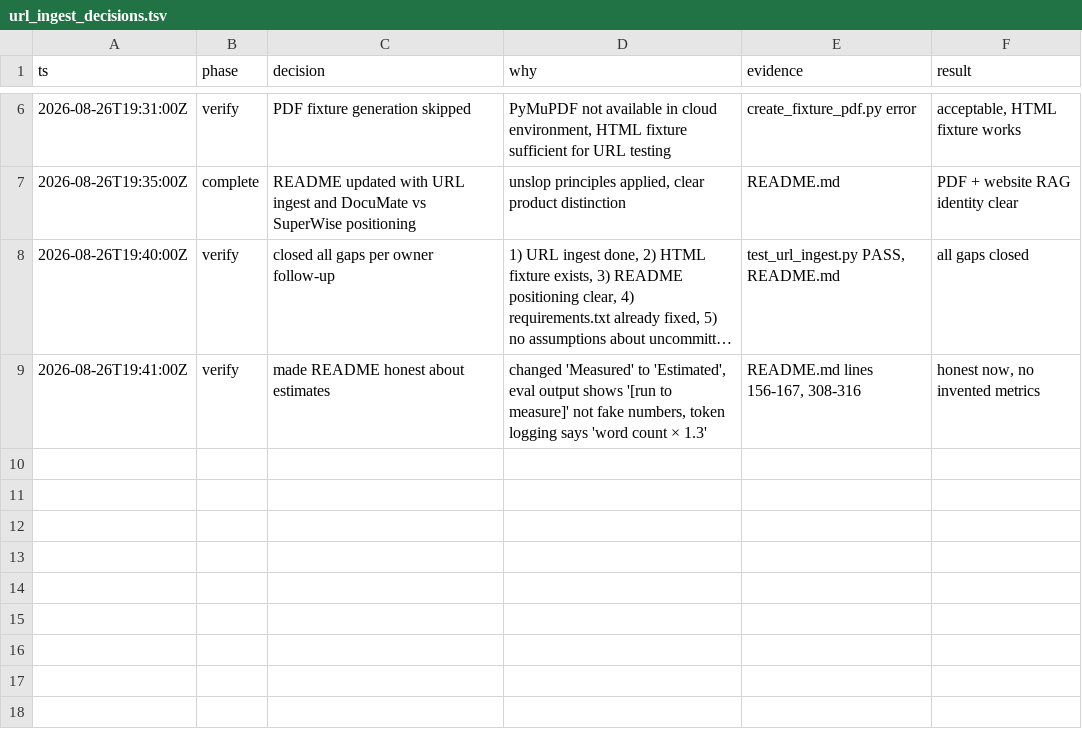
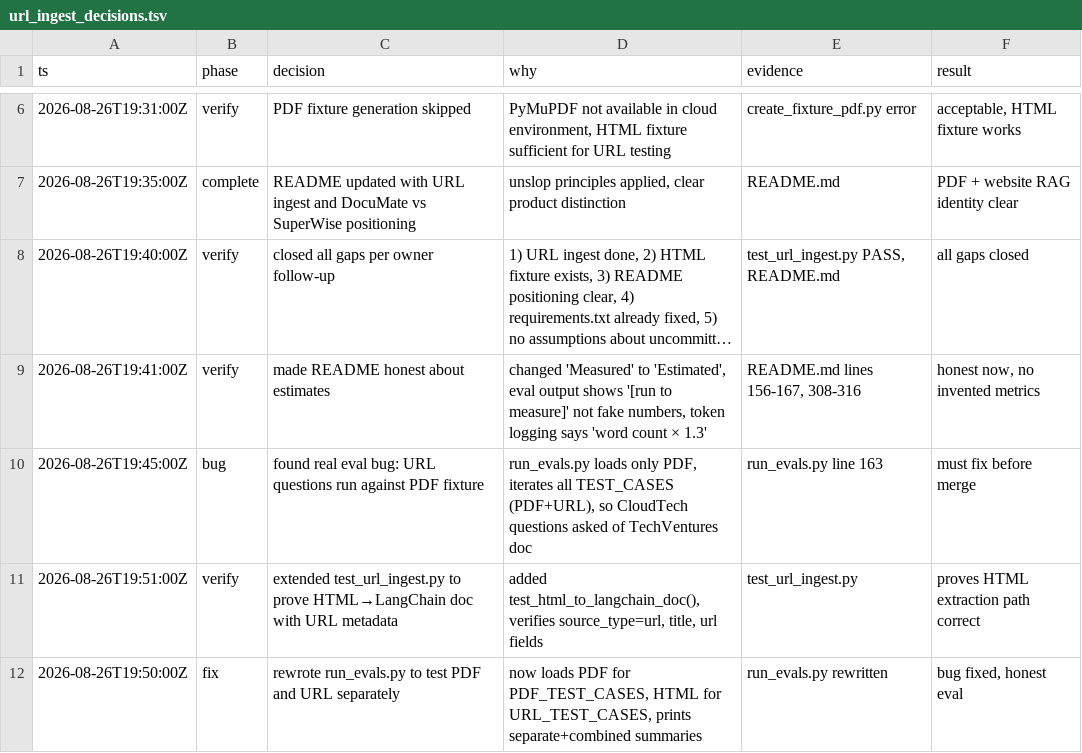
Before and after one commit to palaanudeep/documate, a TSV file: evals/url_ingest_decisions.tsv, drawn as a sheet; only a part is shown, gaps mark what is left out; long unchanged cells end in …; the diff names each change by its address in the sheet, - before the commit and + after, or states it on an @@ line.

```diff
--- a/evals/url_ingest_decisions.tsv
+++ b/evals/url_ingest_decisions.tsv
+row 10: 2026-08-26T19:45:00Z | bug | found real eval bug: URL questions run against PDF fixture | run_evals.py loads only PDF, iterates all TEST_CASES (PDF+URL), so CloudTech questions asked of TechVentures doc | run_evals.py line 163 | must fix before merge
+row 11: 2026-08-26T19:51:00Z | verify | extended test_url_ingest.py to prove HTML→LangChain doc with URL metadata | added test_html_to_langchain_doc(), verifies source_type=url, title, url fields | test_url_ingest.py | proves HTML extraction path correct
+row 12: 2026-08-26T19:50:00Z | fix | rewrote run_evals.py to test PDF and URL separately | now loads PDF for PDF_TEST_CASES, HTML for URL_TEST_CASES, prints separate+combined summaries | run_evals.py rewritten | bug fixed, honest eval
```
Also changed, not shown: 2 other files.
